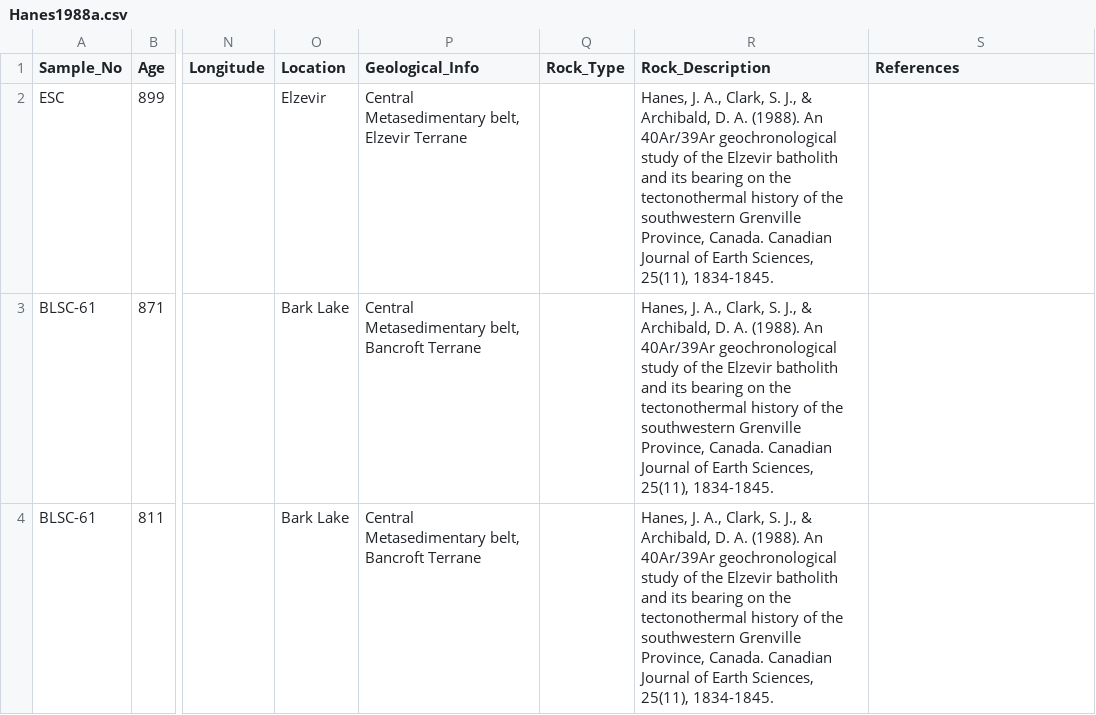
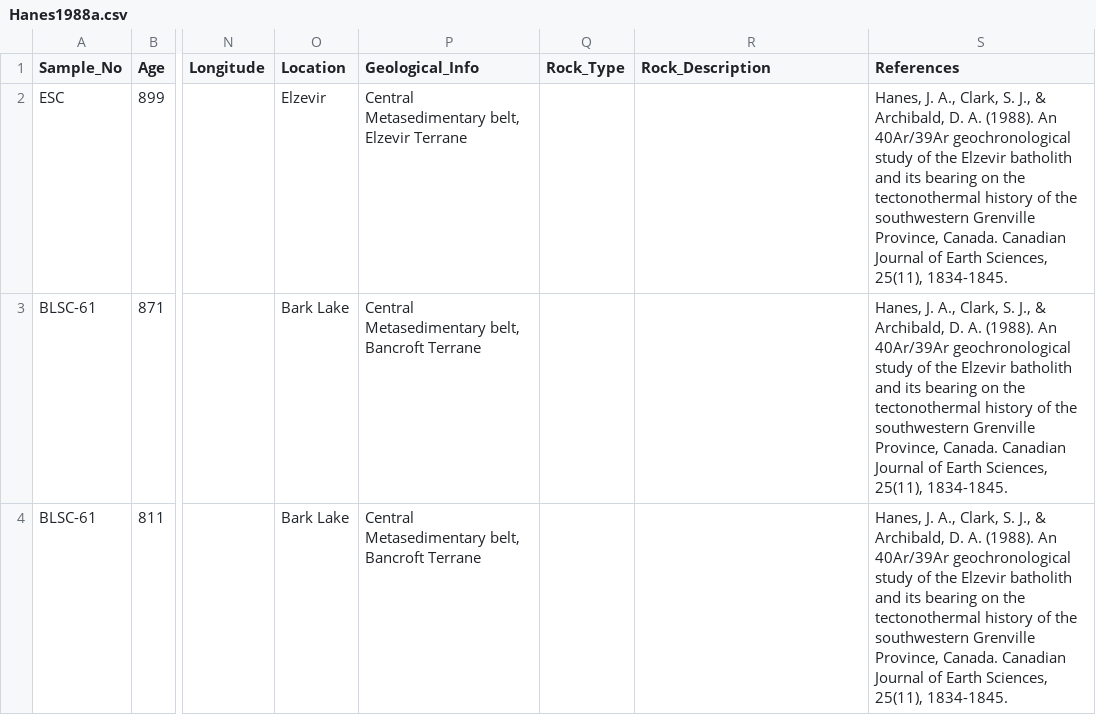
Before and after one commit to Swanson-Hysell-Group/Grenville_seminar, a CSV file: data/thermochron_compilation/Hanes1988a.csv, drawn as a sheet; only a part is shown, gaps mark what is left out; the diff names each change by its address in the sheet, - before the commit and + after, or states it on an @@ line.

```diff
--- a/data/thermochron_compilation/Hanes1988a.csv
+++ b/data/thermochron_compilation/Hanes1988a.csv
-R2:R4 (Rock_Description): Hanes, J. A., Clark, S. J., & Archibald, D. A. (1988). An 40Ar/39Ar geochronological study of the Elzevir batholith and its bearing on the tectonothermal history of the southwestern Grenville Province, Canada. Canadian Journal of Earth Sciences, 25(11), 1834-1845.
+R2:R4 (Rock_Description): (empty)
-S2:S4 (References): (empty)
+S2:S4 (References): Hanes, J. A., Clark, S. J., & Archibald, D. A. (1988). An 40Ar/39Ar geochronological study of the Elzevir batholith and its bearing on the tectonothermal history of the southwestern Grenville Province, Canada. Canadian Journal of Earth Sciences, 25(11), 1834-1845.
```
Also changed, not shown: data/thermochron_compilation/Berger1981a.csv, data/thermochron_compilation/Mezger1992a.csv, 23 other files.
